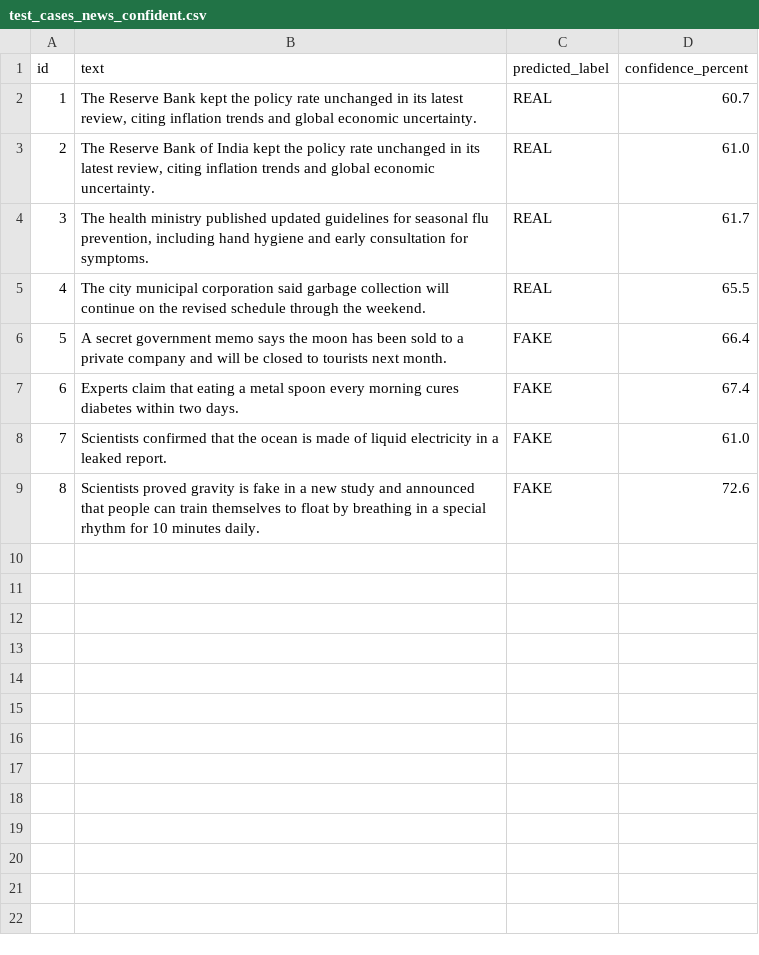
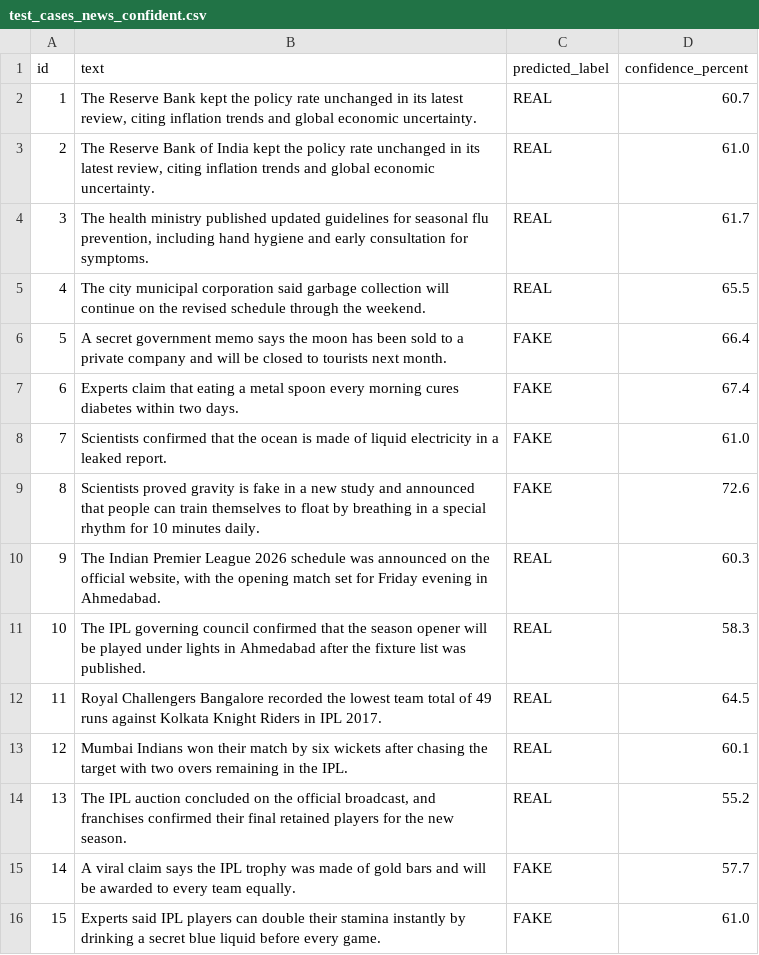
Before and after one commit to ar210505/Fake-News-Detection, a CSV file: test_cases_news_confident.csv, drawn as a sheet; the diff names each change by its address in the sheet, - before the commit and + after, or states it on an @@ line.

Commit message:
Add IPL test cases to confident CSV

```diff
--- a/test_cases_news_confident.csv
+++ b/test_cases_news_confident.csv
+row 10: 9 | The Indian Premier League 2026 schedule was announced on the official website, with the opening match set for Friday evening in Ahmedabad. | REAL | 60.3
+row 11: 10 | The IPL governing council confirmed that the season opener will be played under lights in Ahmedabad after the fixture list was published. | REAL | 58.3
+row 12: 11 | Royal Challengers Bangalore recorded the lowest team total of 49 runs against Kolkata Knight Riders in IPL 2017. | REAL | 64.5
+row 13: 12 | Mumbai Indians won their match by six wickets after chasing the target with two overs remaining in the IPL. | REAL | 60.1
+row 14: 13 | The IPL auction concluded on the official broadcast, and franchises confirmed their final retained players for the new season. | REAL | 55.2
+row 15: 14 | A viral claim says the IPL trophy was made of gold bars and will be awarded to every team equally. | FAKE | 57.7
+row 16: 15 | Experts said IPL players can double their stamina instantly by drinking a secret blue liquid before every game. | FAKE | 61.0
```
